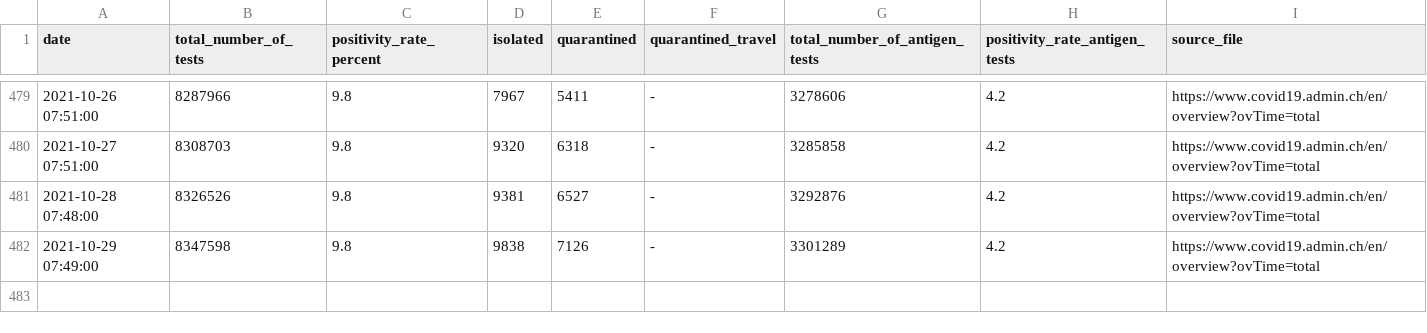
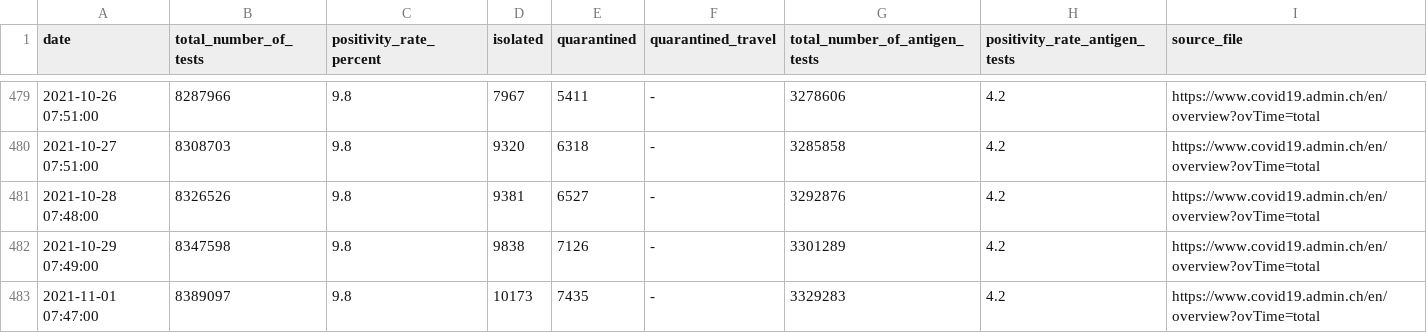
Before and after one commit to maekke/bag_data, a CSV file: bag_data.csv, drawn as a sheet; only a part is shown, gaps mark what is left out.

Commit message:
Update data from BAG

```diff
--- a/bag_data.csv
+++ b/bag_data.csv
@@ -482 +482,2 @@ date,total_number_of_tests,positivity_rate_percent,isolated,quarantined,quaranti
 2021-10-29 07:49:00,8347598,9.8,9838,7126,-,3301289,4.2,https://www.covid19.admin.ch/en/overview?ovTime=total
+2021-11-01 07:47:00,8389097,9.8,10173,7435,-,3329283,4.2,https://www.covid19.admin.ch/en/overview?ovTime=total
```
